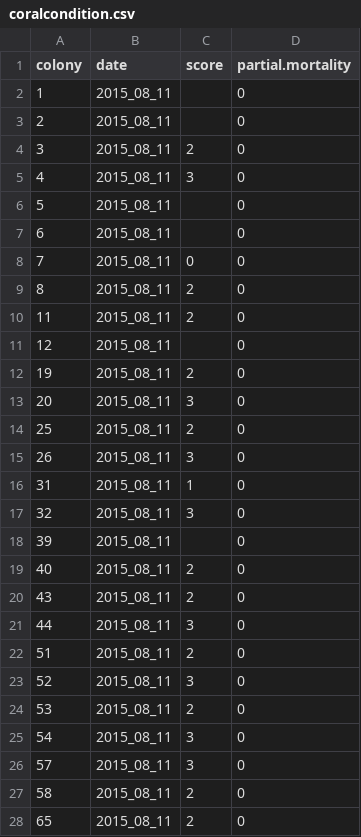
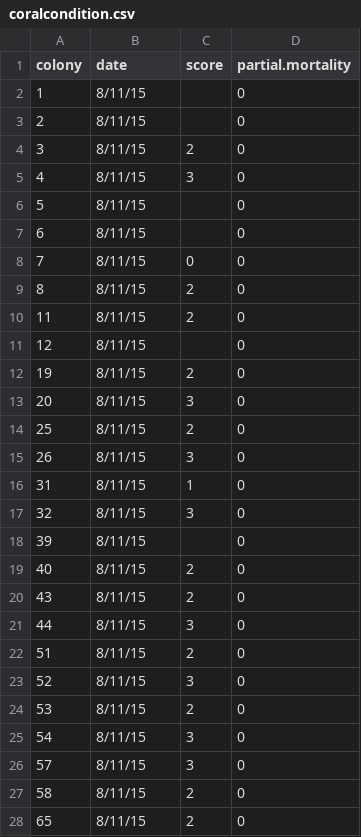
Before and after one commit to jrcunning/kbayrecov2015, a CSV file: coralcondition.csv, drawn as a sheet; only a part is shown; the diff covers the shown part only.

Commit message:
changed dates

```diff
--- a/coralcondition.csv
+++ b/coralcondition.csv
@@ -1,28 +1,28 @@
 colony,date,score,partial.mortality
-1,2015_08_11,,0
-2,2015_08_11,,0
-3,2015_08_11,2,0
-4,2015_08_11,3,0
-5,2015_08_11,,0
-6,2015_08_11,,0
-7,2015_08_11,0,0
-8,2015_08_11,2,0
-11,2015_08_11,2,0
-12,2015_08_11,,0
-19,2015_08_11,2,0
-20,2015_08_11,3,0
-25,2015_08_11,2,0
-26,2015_08_11,3,0
-31,2015_08_11,1,0
-32,2015_08_11,3,0
-39,2015_08_11,,0
-40,2015_08_11,2,0
-43,2015_08_11,2,0
-44,2015_08_11,3,0
-51,2015_08_11,2,0
-52,2015_08_11,3,0
-53,2015_08_11,2,0
-54,2015_08_11,3,0
-57,2015_08_11,3,0
-58,2015_08_11,2,0
-65,2015_08_11,2,0
+1,8/11/15,,0
+2,8/11/15,,0
+3,8/11/15,2,0
+4,8/11/15,3,0
+5,8/11/15,,0
+6,8/11/15,,0
+7,8/11/15,0,0
+8,8/11/15,2,0
+11,8/11/15,2,0
+12,8/11/15,,0
+19,8/11/15,2,0
+20,8/11/15,3,0
+25,8/11/15,2,0
+26,8/11/15,3,0
+31,8/11/15,1,0
+32,8/11/15,3,0
+39,8/11/15,,0
+40,8/11/15,2,0
+43,8/11/15,2,0
+44,8/11/15,3,0
+51,8/11/15,2,0
+52,8/11/15,3,0
+53,8/11/15,2,0
+54,8/11/15,3,0
+57,8/11/15,3,0
+58,8/11/15,2,0
+65,8/11/15,2,0
```
Also changed, not shown: 34 edited cells elsewhere in this file.
